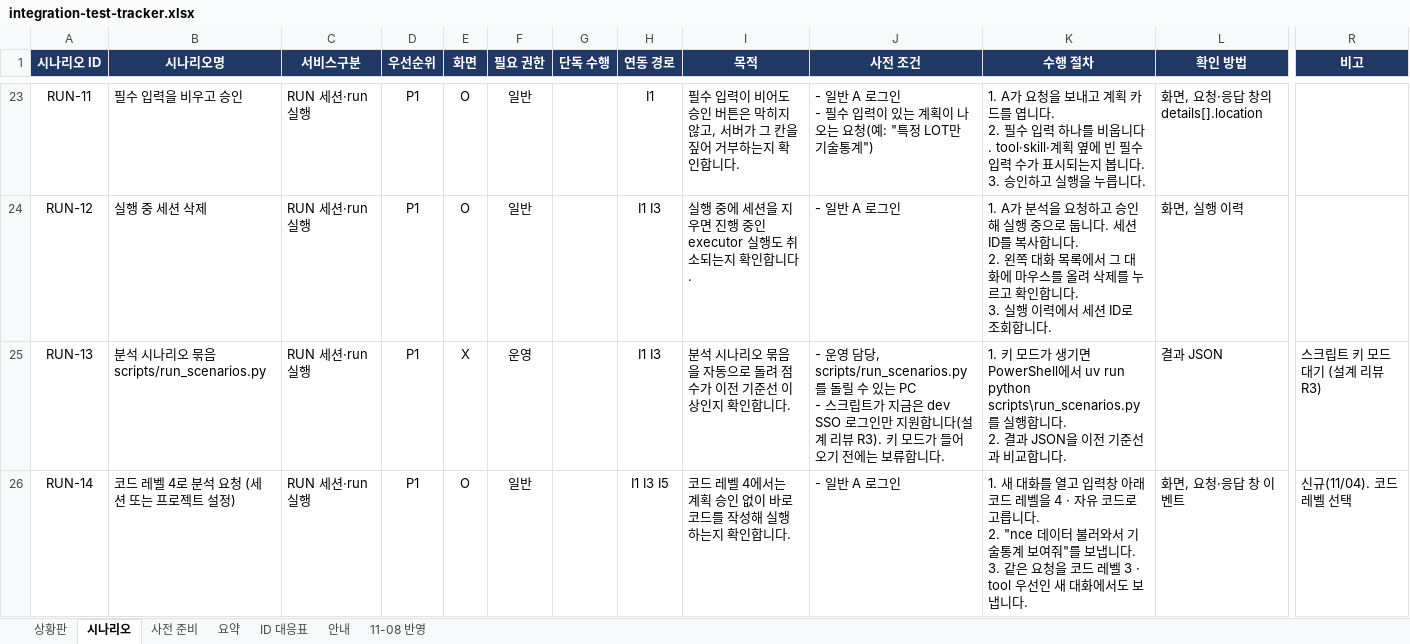
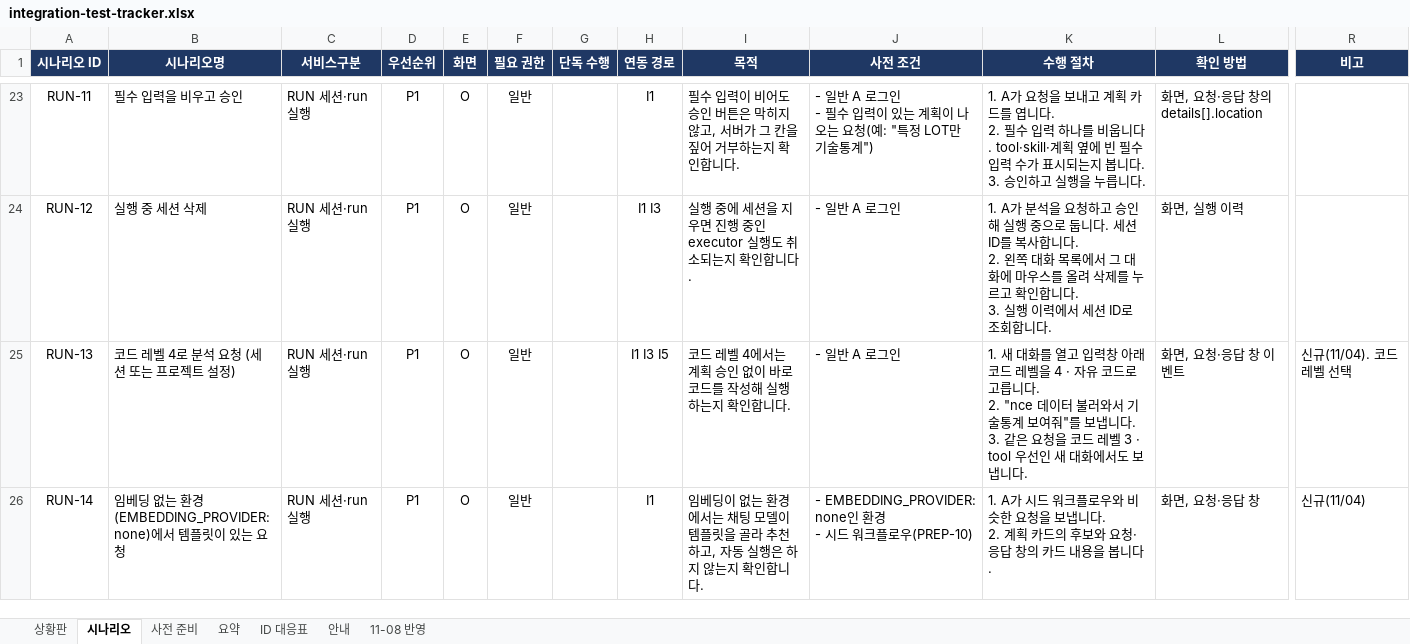
Before and after one commit to KimHwaJin/pr-agentic-service, an Excel workbook: docs/integration-test/integration-test-tracker.xlsx, sheet 시나리오, drawn as a sheet; only a part is shown, gaps mark what is left out; values as stored, in another font and other column widths than the file's, no borders; conditional formats not drawn; ↵ is a line break in a cell; the diff covers the shown part only; the diff names each change by its address in the sheet, - before the commit and + after, or states it on an @@ line.

```diff
--- a/docs/integration-test/integration-test-tracker.xlsx (sheet 시나리오)
+++ b/docs/integration-test/integration-test-tracker.xlsx (sheet 시나리오)
-B25 (시나리오명): 분석 시나리오 묶음 scripts/run_scenarios.py
+B25 (시나리오명): 코드 레벨 4로 분석 요청 (세션 또는 프로젝트 설정)
-E25 (화면): X
+E25 (화면): O
-F25 (필요 권한): 운영
+F25 (필요 권한): 일반
-H25 (연동 경로): I1 I3
+H25 (연동 경로): I1 I3 I5
-I25 (목적): 분석 시나리오 묶음을 자동으로 돌려 점수가 이전 기준선 이상인지 확인합니다.
+I25 (목적): 코드 레벨 4에서는 계획 승인 없이 바로 코드를 작성해 실행하는지 확인합니다.
-J25 (사전 조건): - 운영 담당, scripts/run_scenarios.py를 돌릴 수 있는 PC ↵ - 스크립트가 지금은 dev SSO 로그인만 지원합니다(설계 리뷰 R3). 키 모드가 들어오기 전에는 보류합니다.
+J25 (사전 조건): - 일반 A 로그인
-K25 (수행 절차): 1. 키 모드가 생기면 PowerShell에서 uv run python scripts\run_scenarios.py를 실행합니다. ↵ 2. 결과 JSON을 이전 기준선과 비교합니다.
+K25 (수행 절차): 1. 새 대화를 열고 입력창 아래 코드 레벨을 4 · 자유 코드로 고릅니다. ↵ 2. "nce 데이터 불러와서 기술통계 보여줘"를 보냅니다. ↵ 3. 같은 요청을 코드 레벨 3 · tool 우선인 새 대화에서도 보냅니다.
-L25 (확인 방법): 결과 JSON
+L25 (확인 방법): 화면, 요청·응답 창 이벤트
-R25 (비고): 스크립트 키 모드 대기 (설계 리뷰 R3)
+R25 (비고): 신규(11/04). 코드 레벨 선택
-B26 (시나리오명): 코드 레벨 4로 분석 요청 (세션 또는 프로젝트 설정)
+B26 (시나리오명): 임베딩 없는 환경(EMBEDDING_PROVIDER: none)에서 템플릿이 있는 요청
-H26 (연동 경로): I1 I3 I5
+H26 (연동 경로): I1
-I26 (목적): 코드 레벨 4에서는 계획 승인 없이 바로 코드를 작성해 실행하는지 확…
+I26 (목적): 임베딩이 없는 환경에서는 채팅 모델이 템플릿을 골라 추천하고, 자동 실행은 하지 않는지 확…
-J26 (사전 조건): - 일반 A 로그인
+J26 (사전 조건): - EMBEDDING_PROVIDER: none인 환경 ↵ - 시드 워크플로우(PREP-10)
-K26 (수행 절차): 1. 새 대화를 열고 입력창 아래 코드 레벨을 4 · 자유 코드로 고릅니다. ↵ 2. "nce 데이터 불러와서 기술통계 보여줘"를 보냅니다. ↵ 3. 같은 요청을 코드 레벨 3 · tool 우선인 새 대화에서도 보냅니다.
+K26 (수행 절차): 1. A가 시드 워크플로우와 비슷한 요청을 보냅니다. ↵ 2. 계획 카드의 후보와 요청·응답 창의 카드 내용을 봅니다.
-L26 (확인 방법): 화면, 요청·응답 창 이벤트
+L26 (확인 방법): 화면, 요청·응답 창
-R26 (비고): 신규(11/04). 코드 레벨 선택
+R26 (비고): 신규(11/04)
```
Also changed, not shown: 1 removed row and 174 edited cells elsewhere in this sheet, sheet 상황판, sheet ID 대응표, sheet 11-08 반영, sheet 안내, 10 other files.
